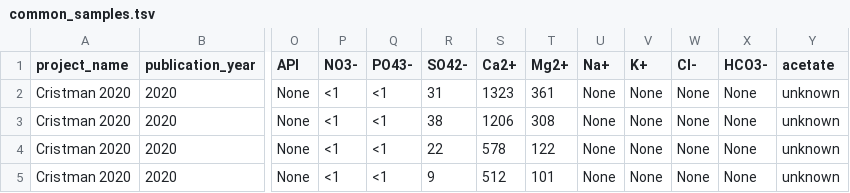
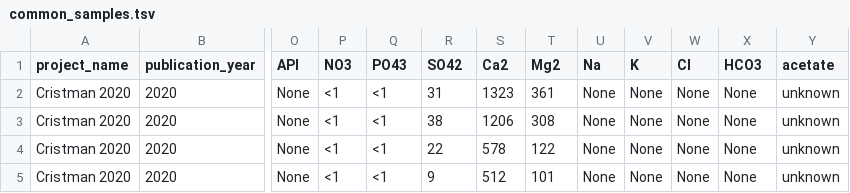
Before and after one commit to vlngf/OilMetagenomesDB, a TSV file: common_samples/common_samples.tsv, drawn as a sheet; only a part is shown, gaps mark what is left out; the diff names each change by its address in the sheet, - before the commit and + after, or states it on an @@ line.

Commit message:
update json and tsv samples

```diff
--- a/common_samples/common_samples.tsv
+++ b/common_samples/common_samples.tsv
-P1: NO3-
+P1: NO3
-Q1: PO43-
+Q1: PO43
-R1: SO42-
+R1: SO42
-S1: Ca2+
+S1: Ca2
-T1: Mg2+
+T1: Mg2
-U1: Na+
+U1: Na
-V1: K+
+V1: K
-W1: Cl-
+W1: Cl
-X1: HCO3-
+X1: HCO3
```
Also changed, not shown: 9 other files.
